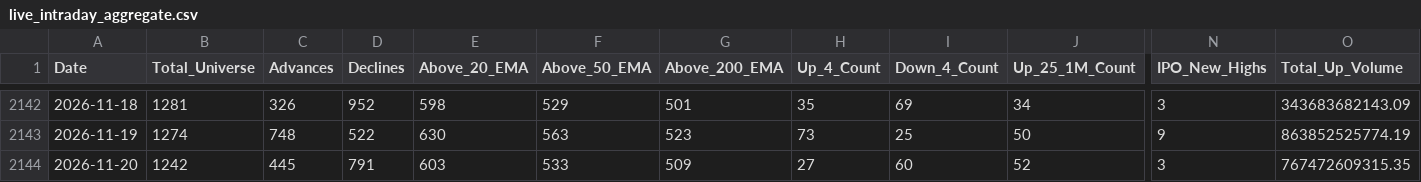
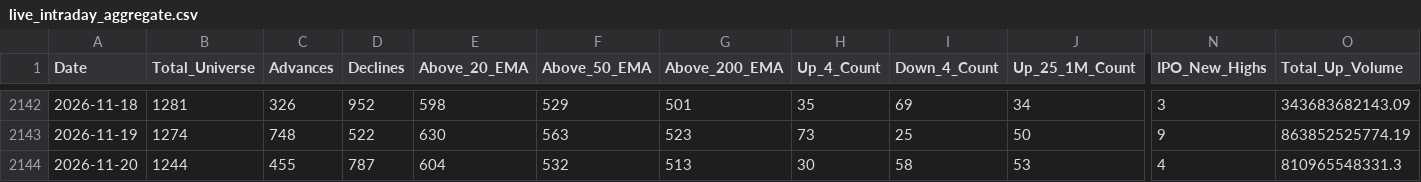
Before and after one commit to augmentalphawealth/Situational-Awareness, a CSV file: live_intraday_aggregate.csv, drawn as a sheet; only a part is shown, gaps mark what is left out; the diff covers the shown part only; the diff names each change by its address in the sheet, - before the commit and + after, or states it on an @@ line.

```diff
--- a/live_intraday_aggregate.csv
+++ b/live_intraday_aggregate.csv
-B2144 (Total_Universe): 1242
+B2144 (Total_Universe): 1244
-C2144 (Advances): 445
+C2144 (Advances): 455
-D2144 (Declines): 791
+D2144 (Declines): 787
-E2144 (Above_20_EMA): 603
+E2144 (Above_20_EMA): 604
-F2144 (Above_50_EMA): 533
+F2144 (Above_50_EMA): 532
-G2144 (Above_200_EMA): 509
+G2144 (Above_200_EMA): 513
-H2144 (Up_4_Count): 27
+H2144 (Up_4_Count): 30
-I2144 (Down_4_Count): 60
+I2144 (Down_4_Count): 58
-J2144 (Up_25_1M_Count): 52
+J2144 (Up_25_1M_Count): 53
-N2144 (IPO_New_Highs): 3
+N2144 (IPO_New_Highs): 4
-O2144 (Total_Up_Volume): 767472609315.35
+O2144 (Total_Up_Volume): 810965548331.3
```
Also changed, not shown: 21 edited cells elsewhere in this file, 5 other files.
